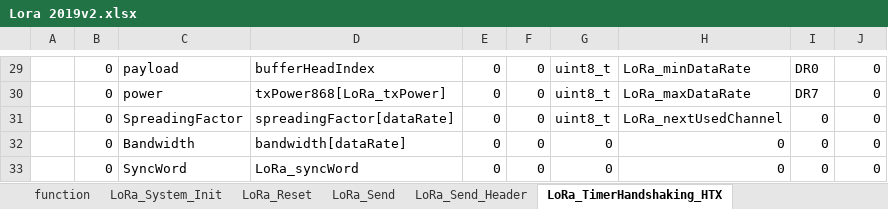
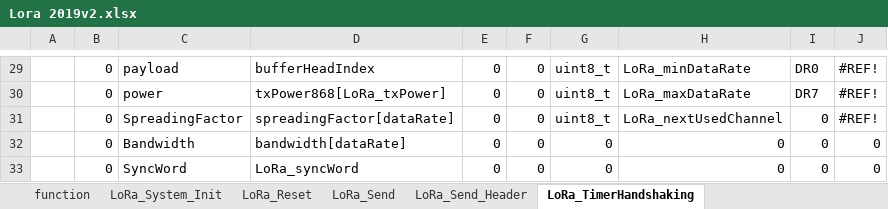
Before and after one commit to michalmendrek/Lora2019, an Excel workbook: Lora 2019v2.xlsx, sheet LoRa_TimerHandshaking, drawn as a sheet; only a part is shown, gaps mark what is left out; values as stored, in another font and other column widths than the file's, no cell formats; the diff covers the shown part only; the diff names each change by its address in the sheet, - before the commit and + after, or states it on an @@ line.

Commit message:
LoRa_TimerHandshakingCallback

```diff
--- a/Lora 2019v2.xlsx (sheet LoRa_TimerHandshaking)
+++ b/Lora 2019v2.xlsx (sheet LoRa_TimerHandshaking)
-sheet tab: LoRa_TimerHandshaking_HTX
+sheet tab: LoRa_TimerHandshaking
-J29:J31: 0
+J29:J31: #REF!
```
Also changed, not shown: 34 edited cells elsewhere in this sheet, sheet LoRa_TimerRetransmitCallback, sheet LoRa_Send_Header, sheet LoRa_RxDone_OK, sheet LoRa_RxDone_Fail, sheet LoRa_TxDone, other sheet tabs, cell formats, formulas that keep their value, 2 other files.
